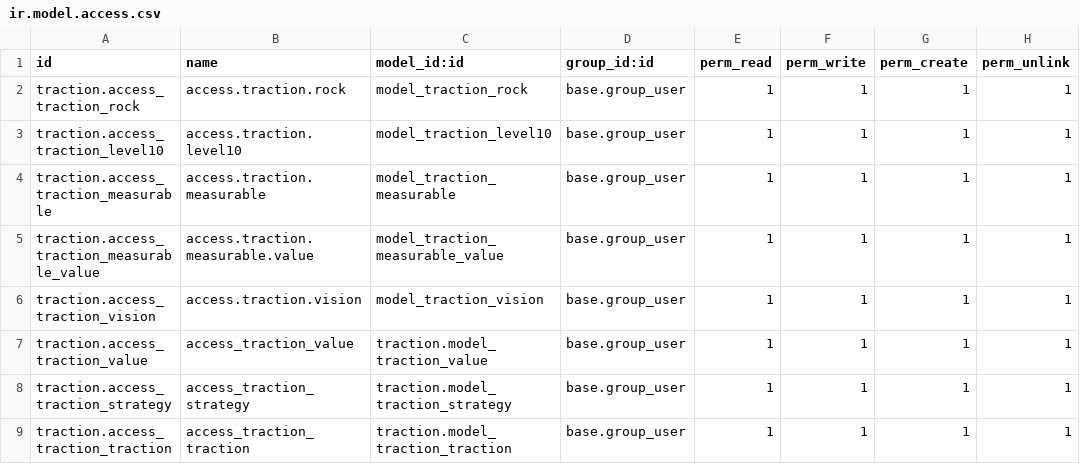
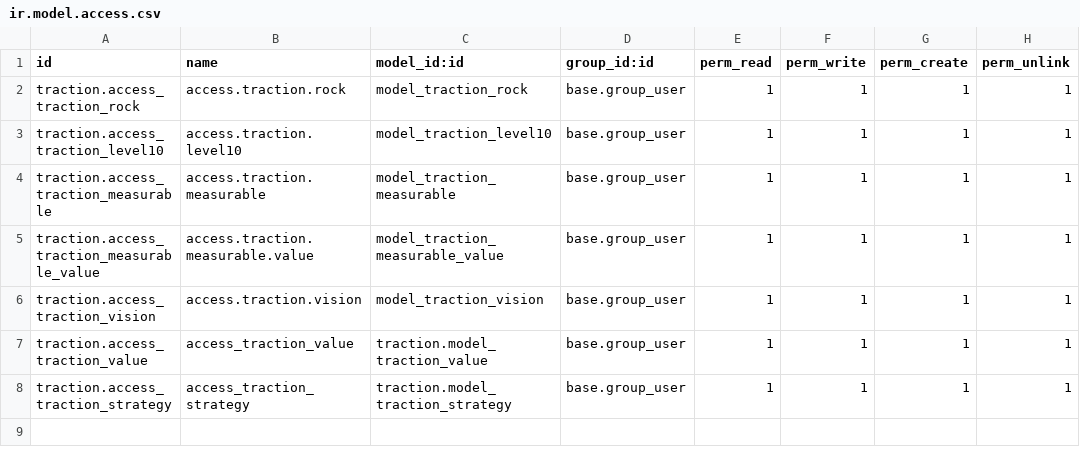
Before and after one commit to Dur-Pro/traction-tools, a CSV file: traction/security/ir.model.access.csv, drawn as a sheet.

Commit message:
move traction to company

```diff
--- a/traction/security/ir.model.access.csv
+++ b/traction/security/ir.model.access.csv
@@ -8,2 +8 @@ traction.access_traction_value,access_traction_value,traction.model_traction_val
 traction.access_traction_strategy,access_traction_strategy,traction.model_traction_strategy,base.group_user,1,1,1,1
-traction.access_traction_traction,access_traction_traction,traction.model_traction_traction,base.group_user,1,1,1,1
```
Also changed, not shown: 10 other files.
